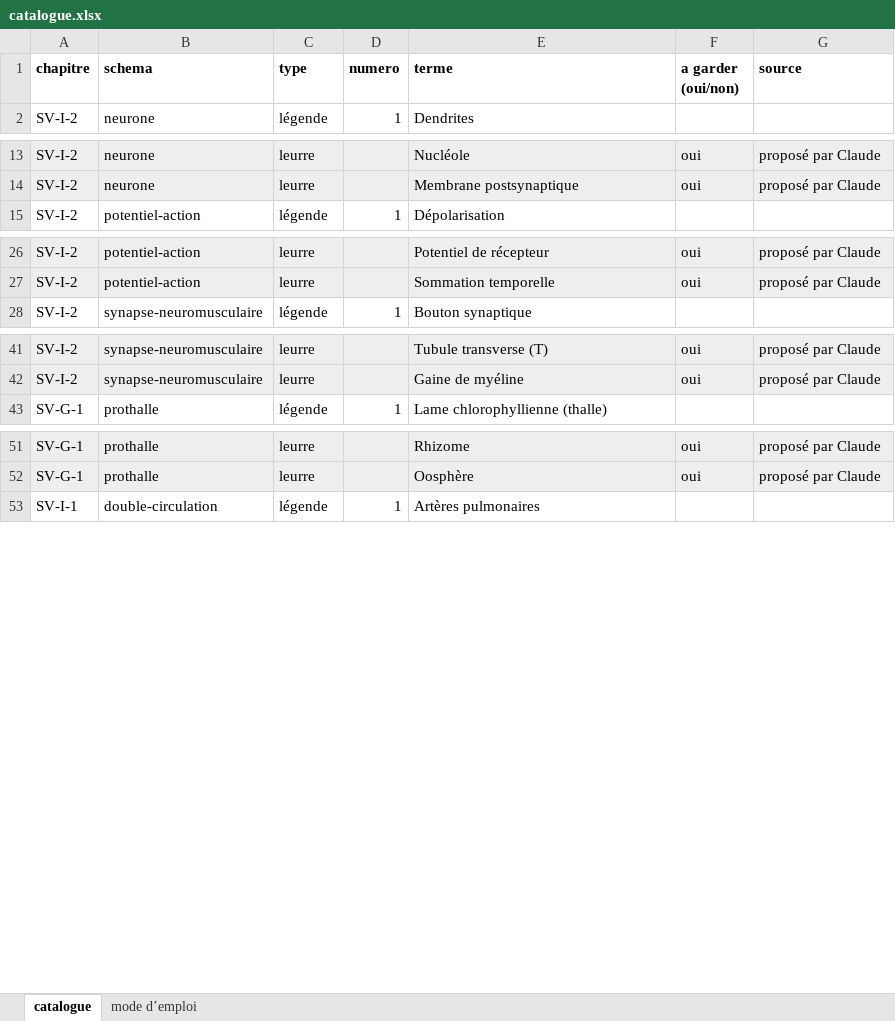
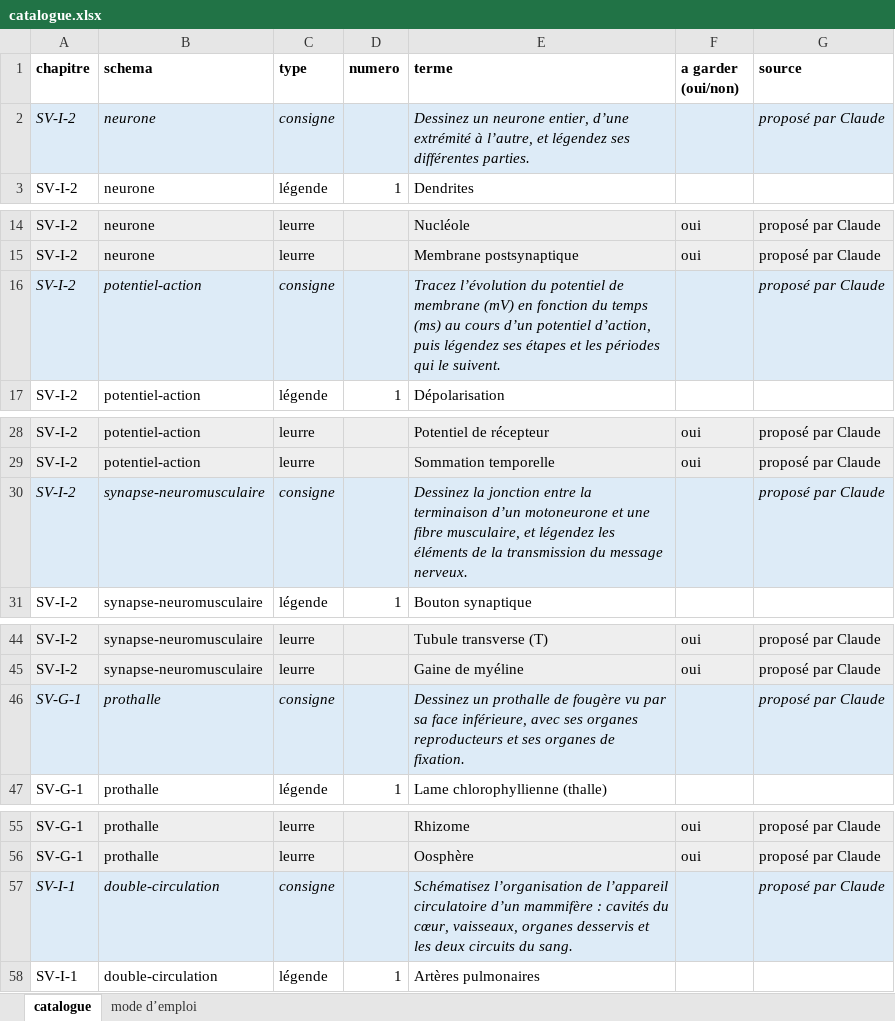
Before and after one commit to svtbordi/flashcards-definition, an Excel workbook: source/schemas/catalogue.xlsx, sheet catalogue, drawn as a sheet; only a part is shown, gaps mark what is left out; values as stored, in another font and other column widths than the file's, no borders; the diff covers the shown part only; the diff names each change by its address in the sheet, - before the commit and + after, or states it on an @@ line.

```diff
--- a/source/schemas/catalogue.xlsx (sheet catalogue)
+++ b/source/schemas/catalogue.xlsx (sheet catalogue)
+row 2: SV-I-2 | neurone | consigne |  | Dessinez un neurone entier, d’une extrémité à l’autre, et légendez ses différentes parties. |  | proposé par Claude
+row 16: SV-I-2 | potentiel-action | consigne |  | Tracez l’évolution du potentiel de membrane (mV) en fonction du temps (ms) au cours d’un potentiel d’action, puis légendez ses étapes et les périodes qui le suivent. |  | proposé par Claude
+row 30: SV-I-2 | synapse-neuromusculaire | consigne |  | Dessinez la jonction entre la terminaison d’un motoneurone et une fibre musculaire, et légendez les éléments de la transmission du message nerveux. |  | proposé par Claude
+row 46: SV-G-1 | prothalle | consigne |  | Dessinez un prothalle de fougère vu par sa face inférieure, avec ses organes reproducteurs et ses organes de fixation. |  | proposé par Claude
+row 57: SV-I-1 | double-circulation | consigne |  | Schématisez l’organisation de l’appareil circulatoire d’un mammifère : cavités du cœur, vaisseaux, organes desservis et les deux circuits du sang. |  | proposé par Claude
```
Also changed, not shown: 3 added rows elsewhere in this sheet, sheet mode d’emploi, 5 other files.
